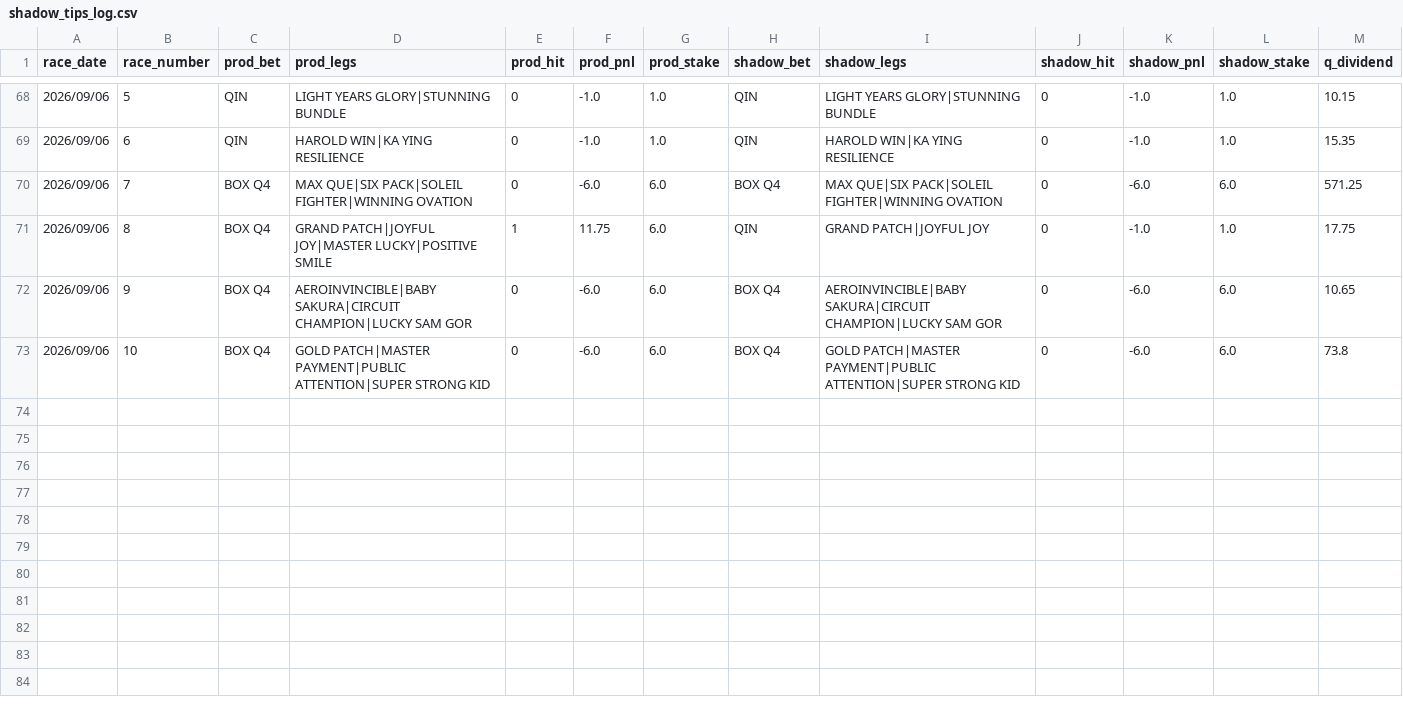
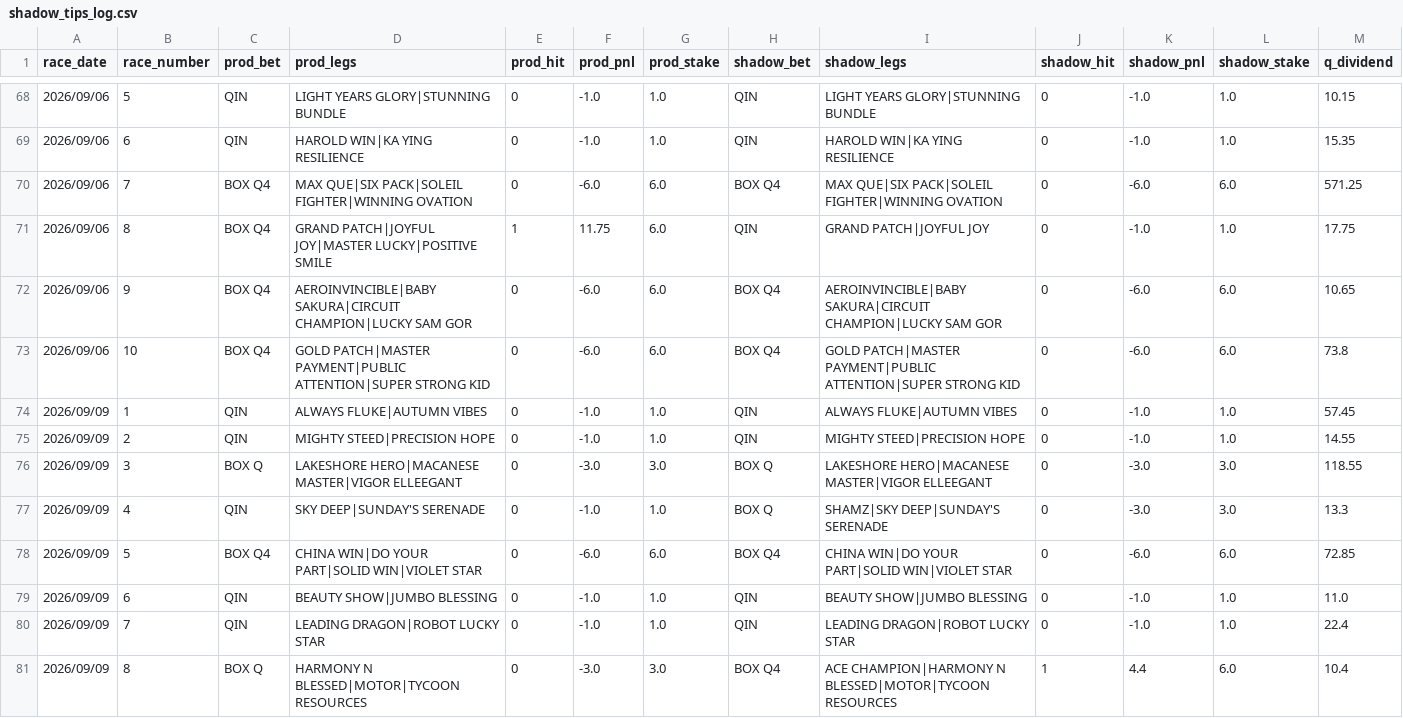
Before and after one commit to jitchamoli/hkjc-racing-analyzer, a CSV file: tracking_data/shadow_tips_log.csv, drawn as a sheet; only a part is shown, gaps mark what is left out; rows hold the shown columns only; the diff names each change by its address in the sheet, - before the commit and + after, or states it on an @@ line.

```diff
--- a/tracking_data/shadow_tips_log.csv
+++ b/tracking_data/shadow_tips_log.csv
+row 74: 2026/09/09 | 1 | QIN | ALWAYS FLUKE|AUTUMN VIBES | 0 | -1.0 | 1.0 | QIN | ALWAYS FLUKE|AUTUMN VIBES | 0 | -1.0 | 1.0 | 57.45
+row 75: 2026/09/09 | 2 | QIN | MIGHTY STEED|PRECISION HOPE | 0 | -1.0 | 1.0 | QIN | MIGHTY STEED|PRECISION HOPE | 0 | -1.0 | 1.0 | 14.55
+row 76: 2026/09/09 | 3 | BOX Q | LAKESHORE HERO|MACANESE MASTER|VIGOR ELLEEGANT | 0 | -3.0 | 3.0 | BOX Q | LAKESHORE HERO|MACANESE MASTER|VIGOR ELLEEGANT | 0 | -3.0 | 3.0 | 118.55
+row 77: 2026/09/09 | 4 | QIN | SKY DEEP|SUNDAY'S SERENADE | 0 | -1.0 | 1.0 | BOX Q | SHAMZ|SKY DEEP|SUNDAY'S SERENADE | 0 | -3.0 | 3.0 | 13.3
+row 78: 2026/09/09 | 5 | BOX Q4 | CHINA WIN|DO YOUR PART|SOLID WIN|VIOLET STAR | 0 | -6.0 | 6.0 | BOX Q4 | CHINA WIN|DO YOUR PART|SOLID WIN|VIOLET STAR | 0 | -6.0 | 6.0 | 72.85
+row 79: 2026/09/09 | 6 | QIN | BEAUTY SHOW|JUMBO BLESSING | 0 | -1.0 | 1.0 | QIN | BEAUTY SHOW|JUMBO BLESSING | 0 | -1.0 | 1.0 | 11.0
+row 80: 2026/09/09 | 7 | QIN | LEADING DRAGON|ROBOT LUCKY STAR | 0 | -1.0 | 1.0 | QIN | LEADING DRAGON|ROBOT LUCKY STAR | 0 | -1.0 | 1.0 | 22.4
+row 81: 2026/09/09 | 8 | BOX Q | HARMONY N BLESSED|MOTOR|TYCOON RESOURCES | 0 | -3.0 | 3.0 | BOX Q4 | ACE CHAMPION|HARMONY N BLESSED|MOTOR|TYCOON RESOURCES | 1 | 4.4 | 6.0 | 10.4
```
Also changed, not shown: tracking_data/hk_forward_validation.csv, tracking_data/hk_forward_validation_replay.csv, 9 other files.
